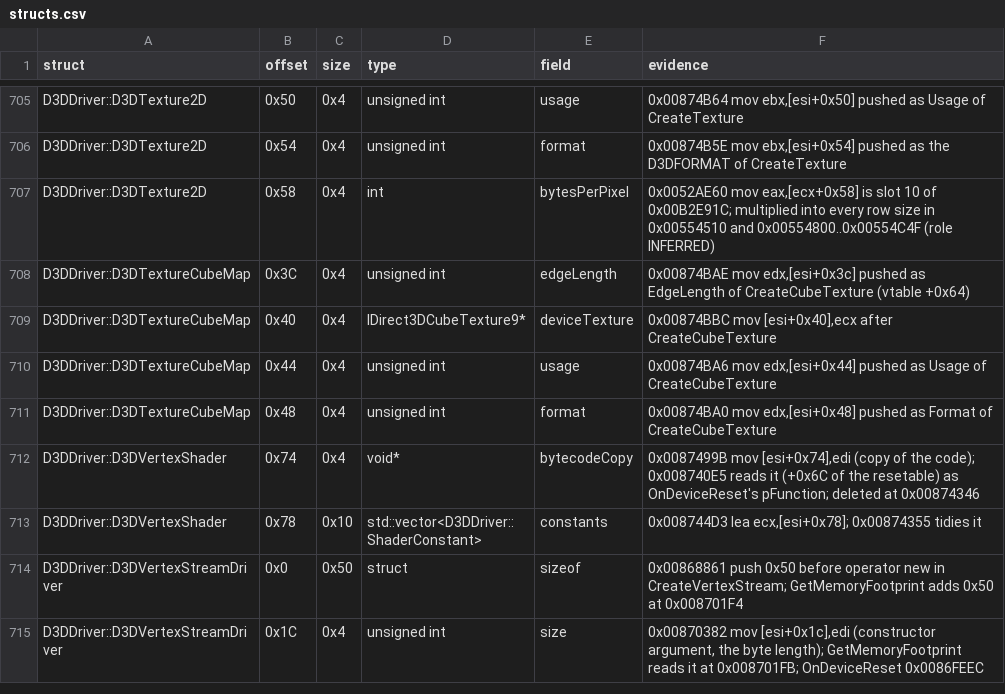
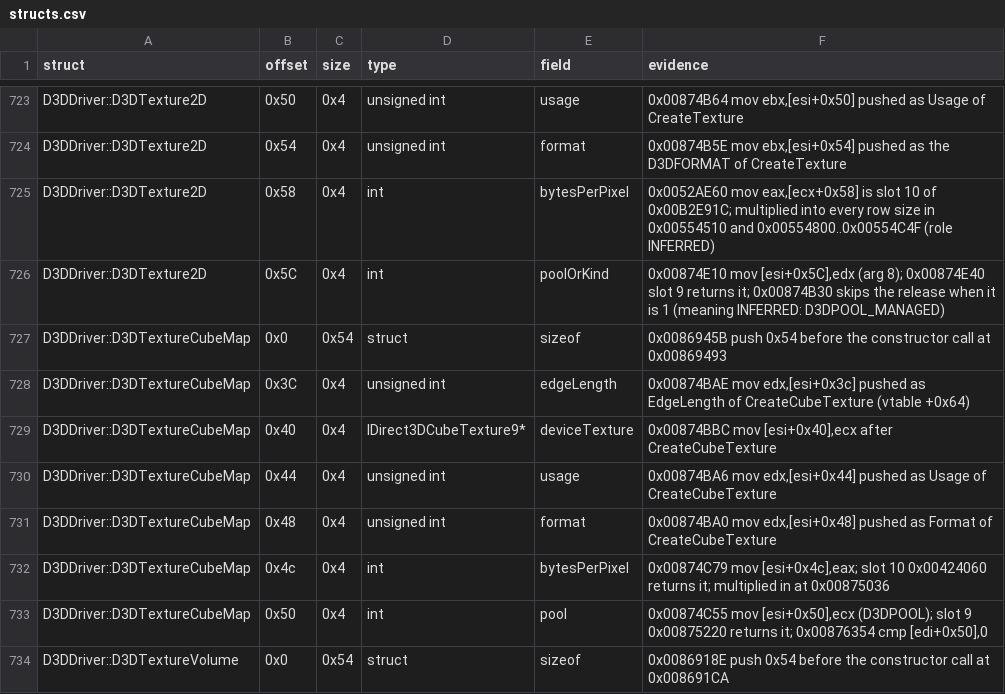
Before and after one commit to Whocares66-Dev/DAOAddressLibrary, a CSV file: data/structs.csv, drawn as a sheet; only a part is shown, gaps mark what is left out; the shorter side is filled out with more unchanged rows; the diff covers the shown part only.

```diff
--- a/data/structs.csv
+++ b/data/structs.csv
@@ -707,2 +725,4 @@ D3DDriver::D3DTexture2D,0x54,0x4,unsigned int,format,"0x00874B5E mov ebx,[esi+0x
 D3DDriver::D3DTexture2D,0x58,0x4,int,bytesPerPixel,"0x0052AE60 mov eax,[ecx+0x58] is slot 10 of 0x00B2E91C; multiplied into every row size in 0x00554510 and 0x00554800..0x00554C4F (role INFERRED)"
+D3DDriver::D3DTexture2D,0x5C,0x4,int,poolOrKind,"0x00874E10 mov [esi+0x5C],edx (arg 8); 0x00874E40 slot 9 returns it; 0x00874B30 skips the release when it is 1 (meaning INFERRED: D3DPOOL_MANAGED)"
+D3DDriver::D3DTextureCubeMap,0x0,0x54,struct,sizeof,0x0086945B push 0x54 before the constructor call at 0x00869493
 D3DDriver::D3DTextureCubeMap,0x3C,0x4,unsigned int,edgeLength,"0x00874BAE mov edx,[esi+0x3c] pushed as EdgeLength of CreateCubeTexture (vtable +0x64)"
@@ -711 +731,4 @@ D3DDriver::D3DTextureCubeMap,0x44,0x4,unsigned int,usage,"0x00874BA6 mov edx,[es
 D3DDriver::D3DTextureCubeMap,0x48,0x4,unsigned int,format,"0x00874BA0 mov edx,[esi+0x48] pushed as Format of CreateCubeTexture"
+D3DDriver::D3DTextureCubeMap,0x4c,0x4,int,bytesPerPixel,"0x00874C79 mov [esi+0x4c],eax; slot 10 0x00424060 returns it; multiplied in at 0x00875036"
+D3DDriver::D3DTextureCubeMap,0x50,0x4,int,pool,"0x00874C55 mov [esi+0x50],ecx (D3DPOOL); slot 9 0x00875220 returns it; 0x00876354 cmp [edi+0x50],0"
+D3DDriver::D3DTextureVolume,0x0,0x54,struct,sizeof,0x0086918E push 0x54 before the constructor call at 0x008691CA
```
Also changed, not shown: 26 added rows elsewhere in this file, 2 other files.
